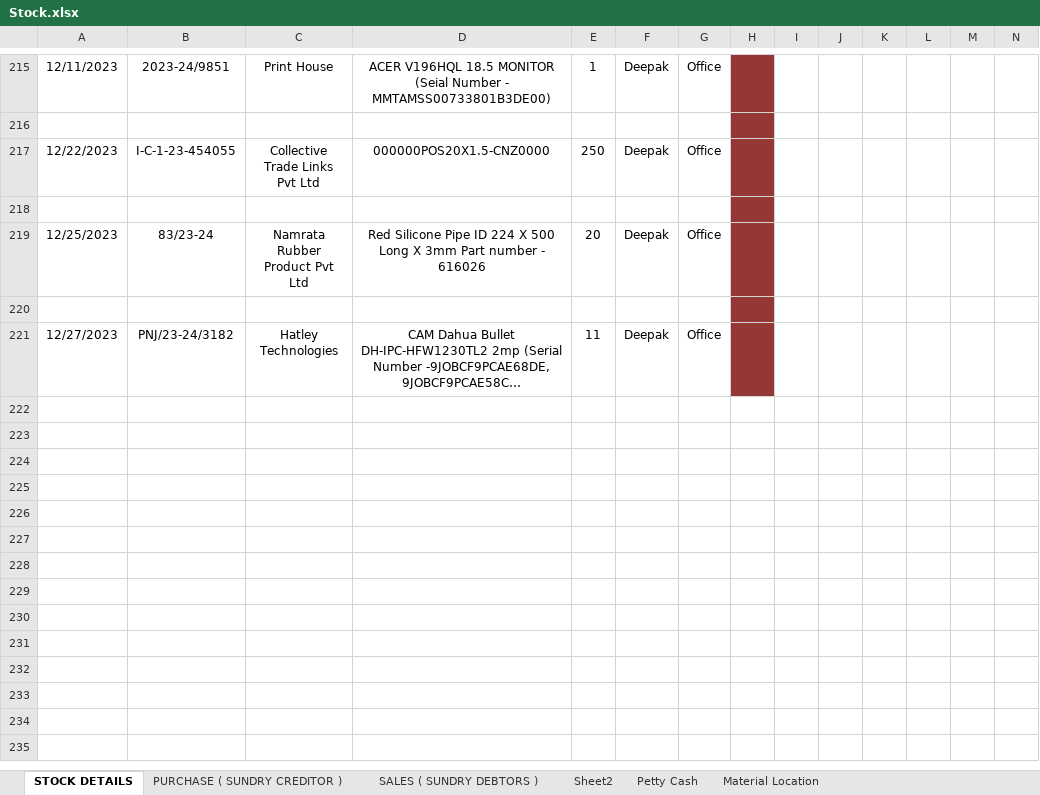
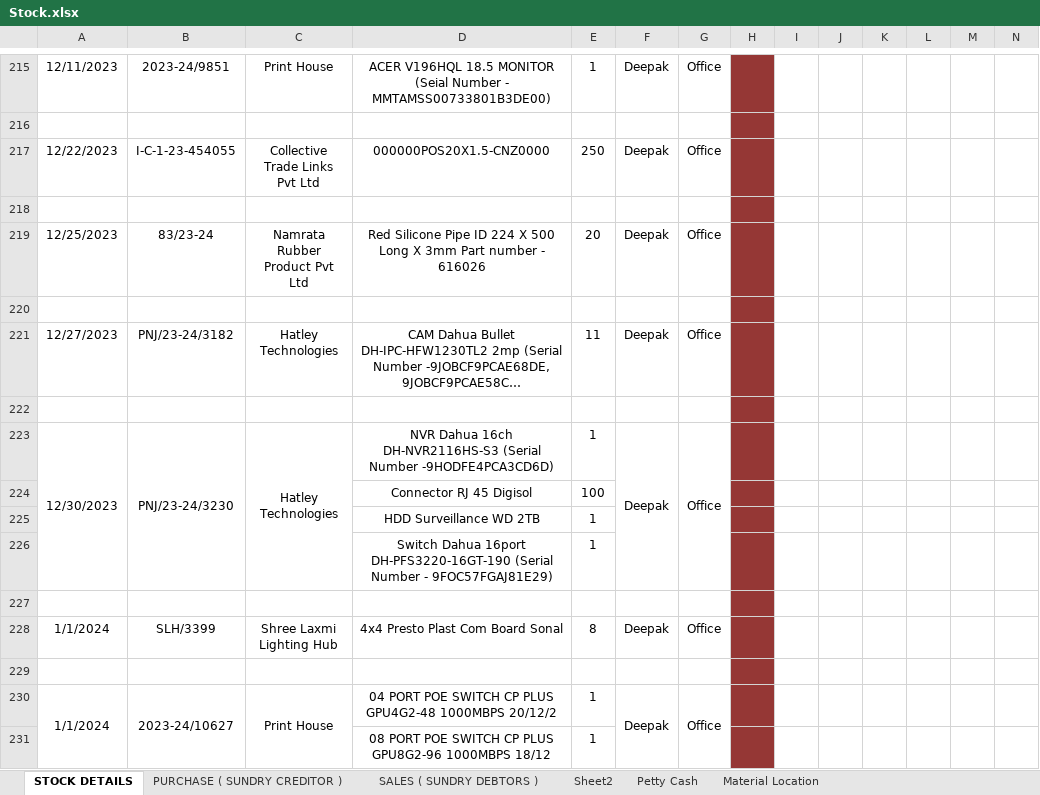
Before and after one commit to JPTechatronics/J-P-Techatronics-2023-2024, an Excel workbook: Stock.xlsx, sheet STOCK DETAILS, drawn as a sheet; only a part is shown, gaps mark what is left out; long unchanged cells end in …; values as stored, in another font and other column widths than the file's, no borders; rows hold the shown columns only; the diff names each change by its address in the sheet, - before the commit and + after, or states it on an @@ line.

```diff
--- a/Stock.xlsx (sheet STOCK DETAILS)
+++ b/Stock.xlsx (sheet STOCK DETAILS)
+row 222: (empty)
+row 223: 12/30/2023 | PNJ/23-24/3230 | Hatley Technologies | NVR Dahua 16ch DH-NVR2116HS-S3 (Serial Number -9HODFE4PCA3CD6D) | 1 | Deepak | Office
+row 224:  |  |  | Connector RJ 45 Digisol | 100
+row 225:  |  |  | HDD Surveillance WD 2TB | 1
+row 226:  |  |  | Switch Dahua 16port DH-PFS3220-16GT-190 (Serial Number - 9FOC57FGAJ81E29) | 1
+row 227: (empty)
+row 228: 1/1/2024 | SLH/3399 | Shree Laxmi Lighting Hub | 4x4 Presto Plast Com Board Sonal | 8 | Deepak | Office
+row 229: (empty)
+row 230: 1/1/2024 | 2023-24/10627 | Print House | 04 PORT POE SWITCH CP PLUS GPU4G2-48 1000MBPS 20/12/2 | 1 | Deepak | Office
+row 231:  |  |  | 08 PORT POE SWITCH CP PLUS GPU8G2-96 1000MBPS 18/12 | 1
```
Also changed, not shown: sheet Petty Cash, sheet PURCHASE ( SUNDRY CREDITOR ).
